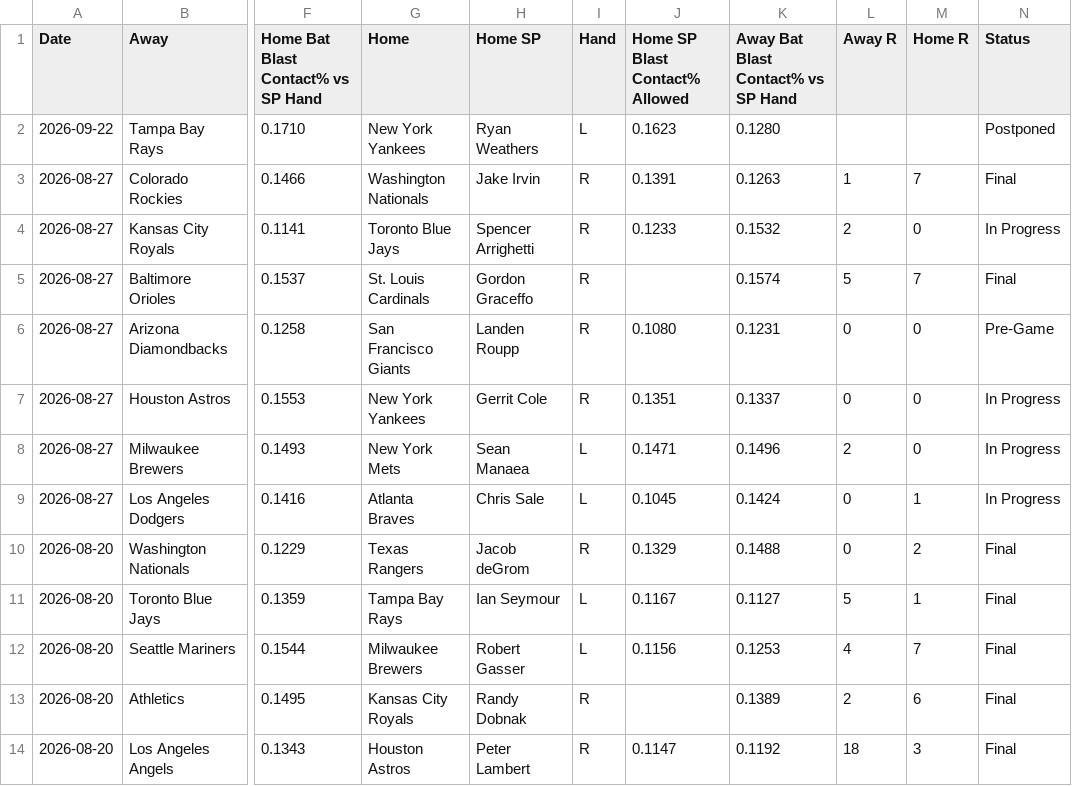
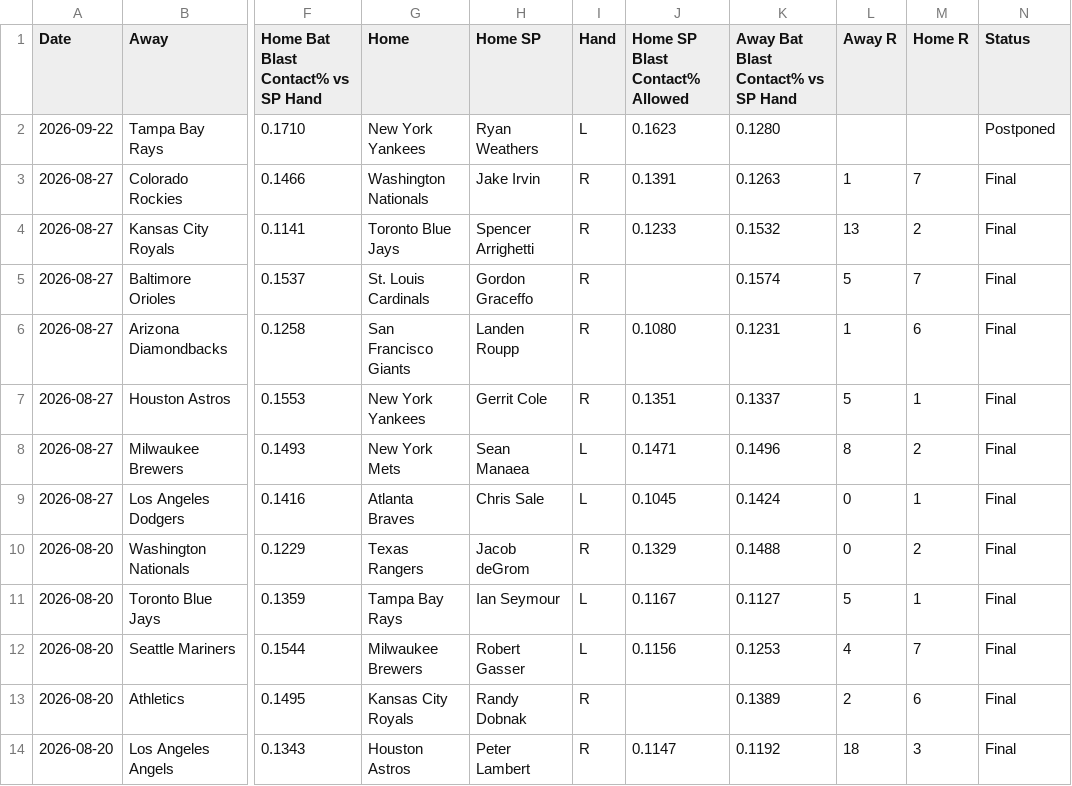
Before and after one commit to furuq2/blast-contact, a CSV file: data/master.csv, drawn as a sheet; only a part is shown, gaps mark what is left out; the diff names each change by its address in the sheet, - before the commit and + after, or states it on an @@ line.

```diff
--- a/data/master.csv
+++ b/data/master.csv
-L4 (Away R): 2
+L4 (Away R): 13
-M4 (Home R): 0
+M4 (Home R): 2
-N4 (Status): In Progress
+N4 (Status): Final
-L6 (Away R): 0
+L6 (Away R): 1
-M6 (Home R): 0
+M6 (Home R): 6
-N6 (Status): Pre-Game
+N6 (Status): Final
-L7 (Away R): 0
+L7 (Away R): 5
-M7 (Home R): 0
+M7 (Home R): 1
-N7:N9 (Status): In Progress
+N7:N9 (Status): Final
-L8 (Away R): 2
+L8 (Away R): 8
-M8 (Home R): 0
+M8 (Home R): 2
```
Also changed, not shown: 1 other file.
